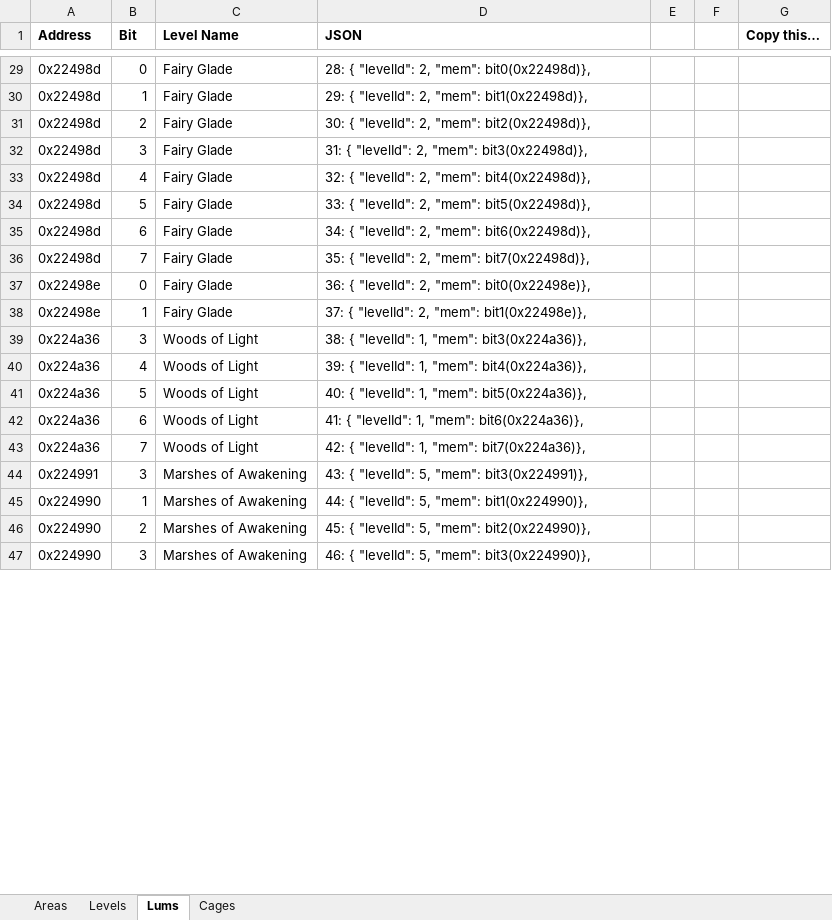
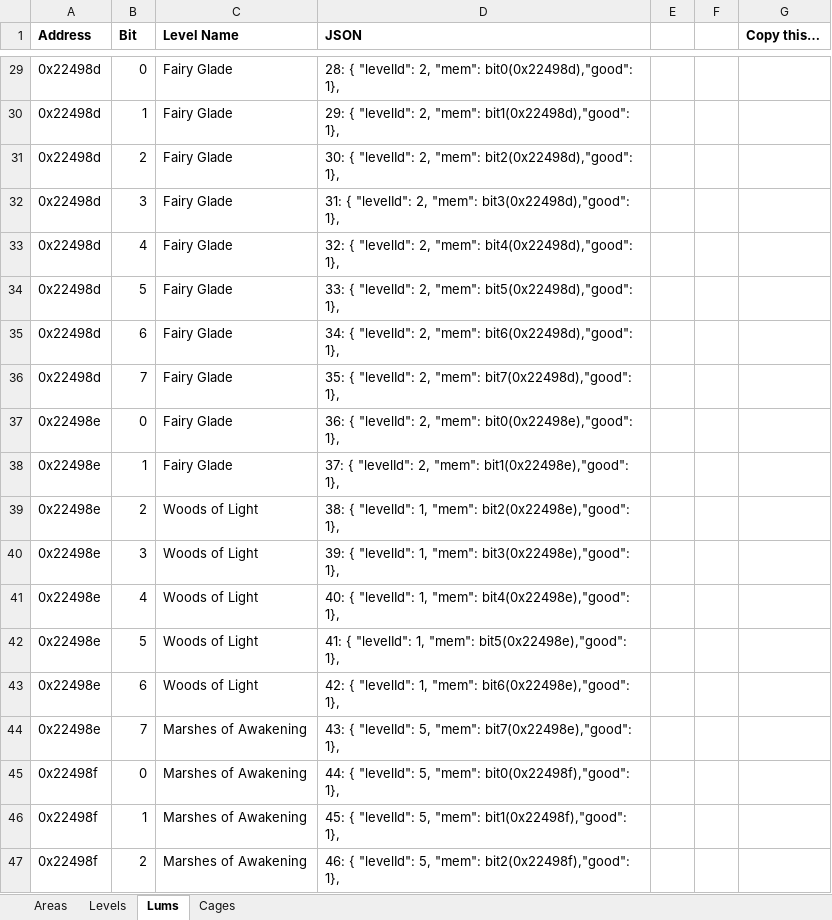
Before and after one commit to MagmarFire/RetroAchievements, an Excel workbook: Rayman 2.xlsx, sheet Lums, drawn as a sheet; only a part is shown, gaps mark what is left out; values as stored, in another font and other column widths than the file's, no borders; the diff covers the shown part only; the diff names each change by its address in the sheet, - before the commit and + after, or states it on an @@ line.

```diff
--- a/Rayman 2.xlsx (sheet Lums)
+++ b/Rayman 2.xlsx (sheet Lums)
-D29 (JSON): …2, "mem": bit0(0x22498d)},
+D29 (JSON): …2, "mem": bit0(0x22498d),"good": 1},
-D30 (JSON): …2, "mem": bit1(0x22498d)},
+D30 (JSON): …2, "mem": bit1(0x22498d),"good": 1},
-D31 (JSON): …2, "mem": bit2(0x22498d)},
+D31 (JSON): …2, "mem": bit2(0x22498d),"good": 1},
-D32 (JSON): …2, "mem": bit3(0x22498d)},
+D32 (JSON): …2, "mem": bit3(0x22498d),"good": 1},
-D33 (JSON): …2, "mem": bit4(0x22498d)},
+D33 (JSON): …2, "mem": bit4(0x22498d),"good": 1},
-D34 (JSON): …2, "mem": bit5(0x22498d)},
+D34 (JSON): …2, "mem": bit5(0x22498d),"good": 1},
-D35 (JSON): …2, "mem": bit6(0x22498d)},
+D35 (JSON): …2, "mem": bit6(0x22498d),"good": 1},
-D36 (JSON): …2, "mem": bit7(0x22498d)},
+D36 (JSON): …2, "mem": bit7(0x22498d),"good": 1},
-D37 (JSON): …2, "mem": bit0(0x22498e)},
+D37 (JSON): …2, "mem": bit0(0x22498e),"good": 1},
-D38 (JSON): …2, "mem": bit1(0x22498e)},
+D38 (JSON): …2, "mem": bit1(0x22498e),"good": 1},
-A39:A43 (Address): 0x224a36
+A39:A43 (Address): 0x22498e
-B39 (Bit): 3
+B39 (Bit): 2
-D39 (JSON): …1, "mem": bit3(0x224a36)},
+D39 (JSON): …1, "mem": bit2(0x22498e),"good": 1},
-B40 (Bit): 4
+B40 (Bit): 3
-D40 (JSON): …1, "mem": bit4(0x224a36)},
+D40 (JSON): …1, "mem": bit3(0x22498e),"good": 1},
-B41 (Bit): 5
+B41 (Bit): 4
-D41 (JSON): …1, "mem": bit5(0x224a36)},
+D41 (JSON): …1, "mem": bit4(0x22498e),"good": 1},
-B42 (Bit): 6
+B42 (Bit): 5
-D42 (JSON): …1, "mem": bit6(0x224a36)},
+D42 (JSON): …1, "mem": bit5(0x22498e),"good": 1},
-B43 (Bit): 7
+B43 (Bit): 6
-D43 (JSON): …1, "mem": bit7(0x224a36)},
+D43 (JSON): …1, "mem": bit6(0x22498e),"good": 1},
-A44 (Address): 0x224991
+A44 (Address): 0x22498e
-B44 (Bit): 3
+B44 (Bit): 7
-D44 (JSON): …5, "mem": bit3(0x224991)},
+D44 (JSON): …5, "mem": bit7(0x22498e),"good": 1},
-A45:A47 (Address): 0x224990
+A45:A47 (Address): 0x22498f
-B45 (Bit): 1
+B45 (Bit): 0
-D45 (JSON): …5, "mem": bit1(0x224990)},
+D45 (JSON): …5, "mem": bit0(0x22498f),"good": 1},
-B46 (Bit): 2
+B46 (Bit): 1
-D46 (JSON): …5, "mem": bit2(0x224990)},
+D46 (JSON): …5, "mem": bit1(0x22498f),"good": 1},
-B47 (Bit): 3
+B47 (Bit): 2
-D47 (JSON): …5, "mem": bit3(0x224990)},
+D47 (JSON): …5, "mem": bit2(0x22498f),"good": 1},
```
Also changed, not shown: 1091 edited cells elsewhere in this sheet, sheet Areas, sheet Cages, sheet Levels, 1 other file.
